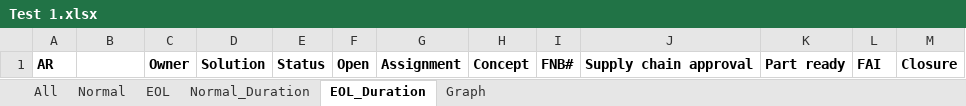
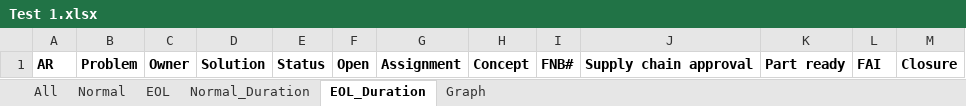
Before and after one commit to anphan2410/Working, an Excel workbook: Test 1.xlsx, sheet EOL_Duration, drawn as a sheet; values as stored, in another font and other column widths than the file's, no borders; the diff names each change by its address in the sheet, - before the commit and + after, or states it on an @@ line.

```diff
--- a/Test 1.xlsx (sheet EOL_Duration)
+++ b/Test 1.xlsx (sheet EOL_Duration)
-B1: (empty)
+B1: Problem
```
Also changed, not shown: sheet Normal, sheet Normal_Duration, sheet EOL, sheet All, 1 other file.
